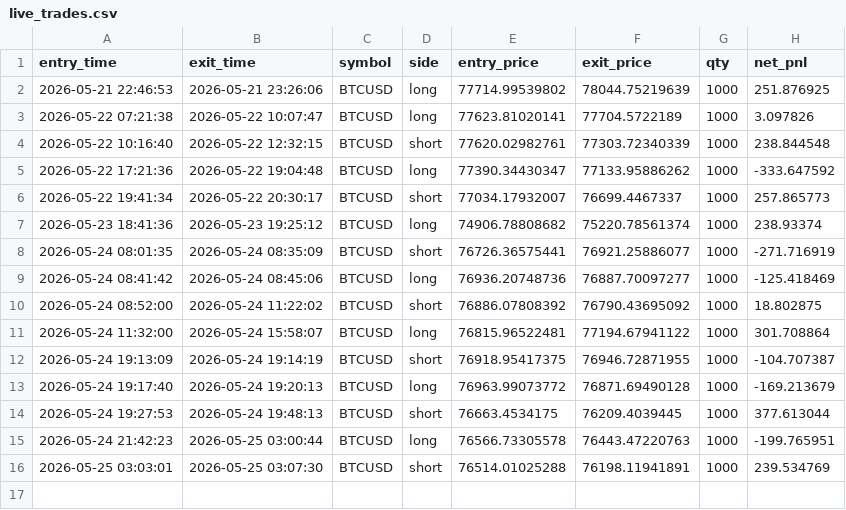
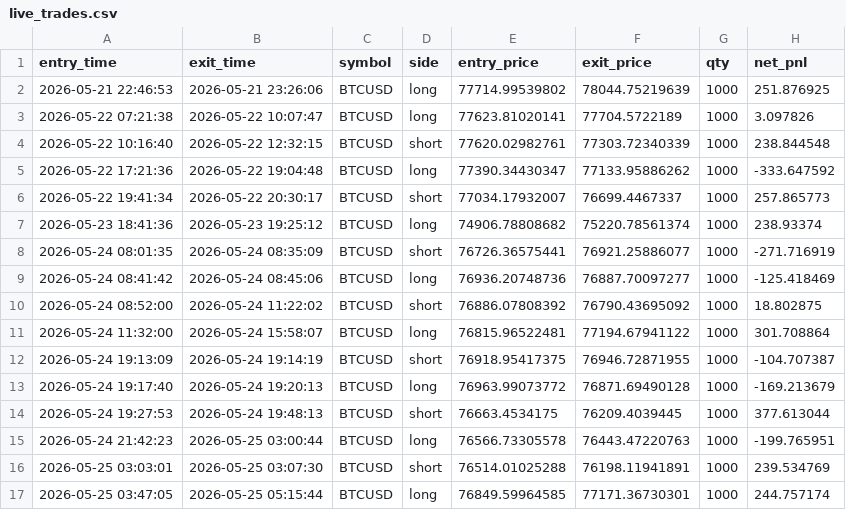
Before and after one commit to shirishaardak/python_crypto_bot, a CSV file: data/price_trend_following_strategy/live_trades.csv, drawn as a sheet; the diff names each change by its address in the sheet, - before the commit and + after, or states it on an @@ line.

```diff
--- a/data/price_trend_following_strategy/live_trades.csv
+++ b/data/price_trend_following_strategy/live_trades.csv
+row 17: 2026-05-25 03:47:05 | 2026-05-25 05:15:44 | BTCUSD | long | 76849.59964585 | 77171.36730301 | 1000 | 244.757174
```
Also changed, not shown: data/price_trend_strategy/BTCUSD_processed.csv.
